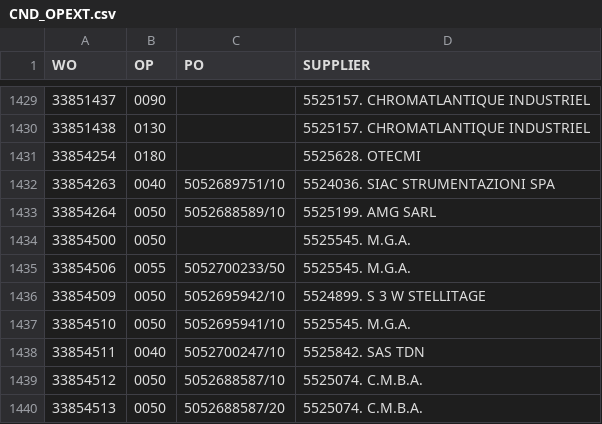
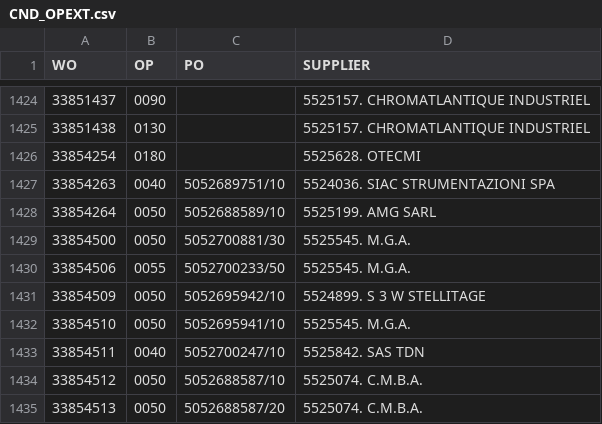
Before and after one commit to Visualys/Cyberplan, a CSV file: CND_OPEXT.csv, drawn as a sheet; only a part is shown, gaps mark what is left out; addresses are those after the commit; the diff covers the shown part only; the diff names each change by its address in the sheet, - before the commit and + after, or states it on an @@ line.

```diff
--- a/CND_OPEXT.csv
+++ b/CND_OPEXT.csv
-C1429 (PO): (empty)
+C1429 (PO): 5052700881/30
```
Also changed, not shown: 8 added rows, 13 removed rows and 2 edited cells elsewhere in this file.
